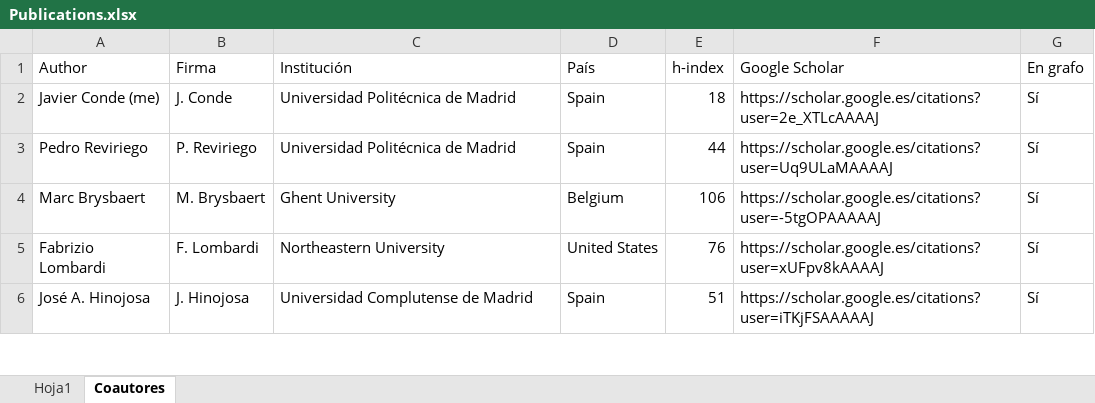
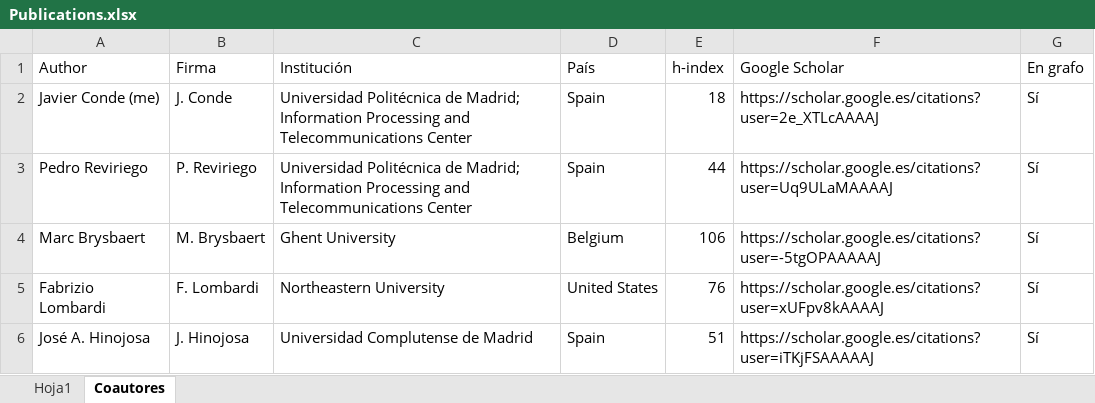
Before and after one commit to javicond3/javicond3.github.io, an Excel workbook: data/Publications.xlsx, sheet Coautores, drawn as a sheet; only a part is shown; values as stored, in another font and other column widths than the file's, no borders; the diff covers the shown part only; the diff names each change by its address in the sheet, - before the commit and + after, or states it on an @@ line.

```diff
--- a/data/Publications.xlsx (sheet Coautores)
+++ b/data/Publications.xlsx (sheet Coautores)
-C2:C3 (Institución): …Politécnica de Madrid
+C2:C3 (Institución): …Politécnica de Madrid; Information Processing and Telecommunications Center
```
Also changed, not shown: 17 edited cells elsewhere in this sheet, 12 other files.
